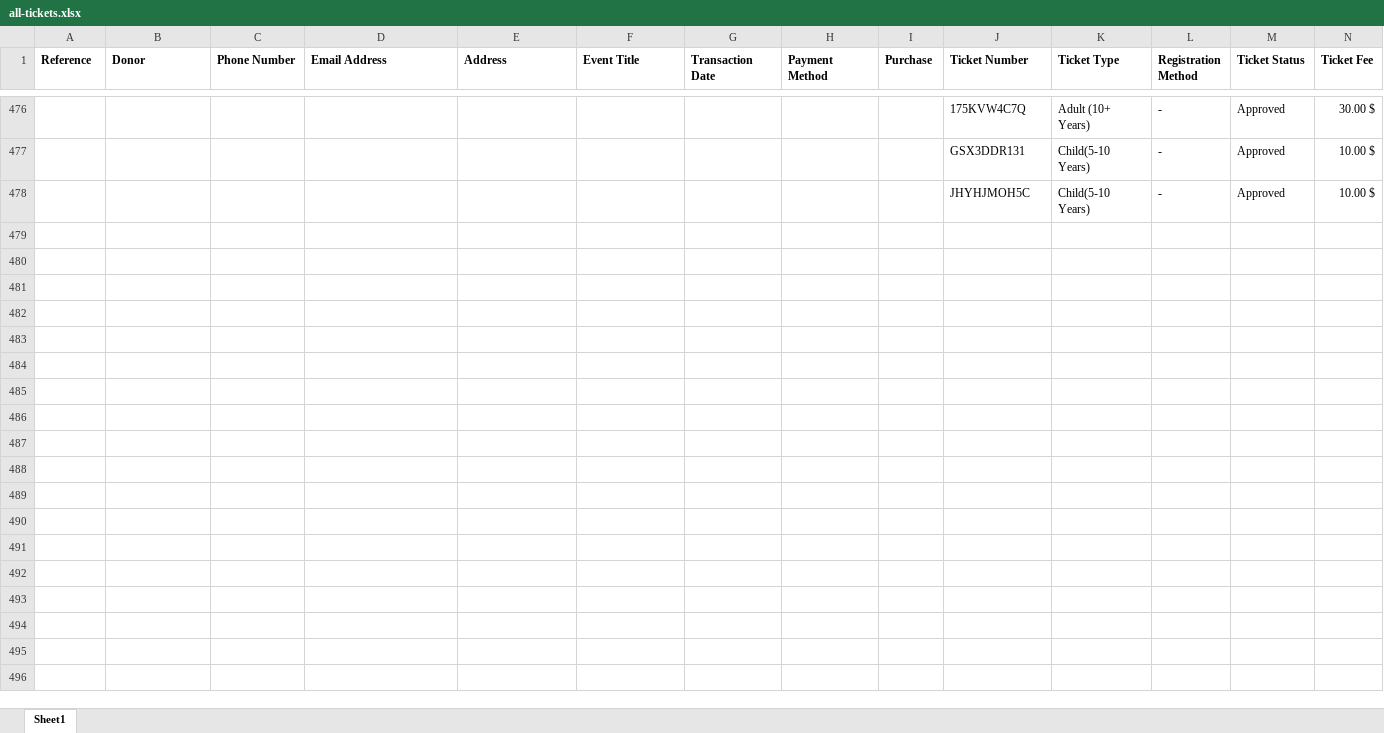
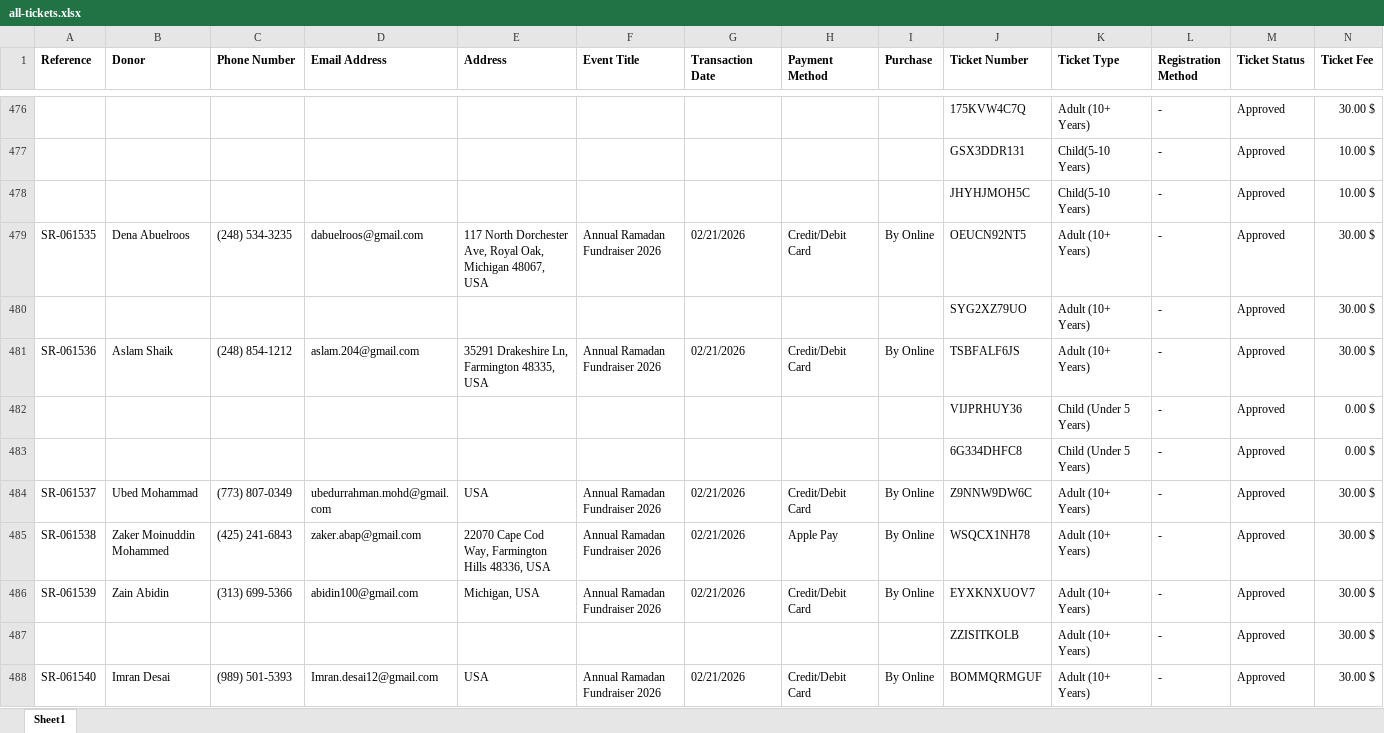
Before and after one commit to aiqbaltc-coder/tawheed-registration, an Excel workbook: all-tickets.xlsx, sheet Sheet1, drawn as a sheet; only a part is shown, gaps mark what is left out; values as stored, in another font and other column widths than the file's, no borders; charts and pictures not drawn; rows hold the shown columns only; the diff covers the shown part only; the diff names each change by its address in the sheet, - before the commit and + after, or states it on an @@ line.

Commit message:
Add files via upload

```diff
--- a/all-tickets.xlsx (sheet Sheet1)
+++ b/all-tickets.xlsx (sheet Sheet1)
+row 479: SR-061535 | Dena Abuelroos | (248) 534-3235 | dabuelroos@gmail.com | 117 North Dorchester Ave, Royal Oak, Michigan 48067, USA | Annual Ramadan Fundraiser 2026 | 02/21/2026 | Credit/Debit Card | By Online | OEUCN92NT5 | Adult (10+ Years) | - | Approved | 30.00 $
+row 480:  |  |  |  |  |  |  |  |  | SYG2XZ79UO | Adult (10+ Years) | - | Approved | 30.00 $
+row 481: SR-061536 | Aslam Shaik | (248) 854-1212 | aslam.204@gmail.com | 35291 Drakeshire Ln, Farmington 48335, USA | Annual Ramadan Fundraiser 2026 | 02/21/2026 | Credit/Debit Card | By Online | TSBFALF6JS | Adult (10+ Years) | - | Approved | 30.00 $
+row 482:  |  |  |  |  |  |  |  |  | VIJPRHUY36 | Child (Under 5 Years) | - | Approved | 0.00 $
+row 483:  |  |  |  |  |  |  |  |  | 6G334DHFC8 | Child (Under 5 Years) | - | Approved | 0.00 $
+row 484: SR-061537 | Ubed Mohammad | (773) 807-0349 | ubedurrahman.mohd@gmail.com | USA | Annual Ramadan Fundraiser 2026 | 02/21/2026 | Credit/Debit Card | By Online | Z9NNW9DW6C | Adult (10+ Years) | - | Approved | 30.00 $
+row 485: SR-061538 | Zaker Moinuddin Mohammed | (425) 241-6843 | zaker.abap@gmail.com | 22070 Cape Cod Way, Farmington Hills 48336, USA | Annual Ramadan Fundraiser 2026 | 02/21/2026 | Apple Pay | By Online | WSQCX1NH78 | Adult (10+ Years) | - | Approved | 30.00 $
+row 486: SR-061539 | Zain Abidin | (313) 699-5366 | abidin100@gmail.com | Michigan, USA | Annual Ramadan Fundraiser 2026 | 02/21/2026 | Credit/Debit Card | By Online | EYXKNXUOV7 | Adult (10+ Years) | - | Approved | 30.00 $
+row 487:  |  |  |  |  |  |  |  |  | ZZISITKOLB | Adult (10+ Years) | - | Approved | 30.00 $
+row 488: SR-061540 | Imran Desai | (989) 501-5393 | Imran.desai12@gmail.com | USA | Annual Ramadan Fundraiser 2026 | 02/21/2026 | Credit/Debit Card | By Online | BOMMQRMGUF | Adult (10+ Years) | - | Approved | 30.00 $
```
Also changed, not shown: 19 added rows elsewhere in this sheet.
